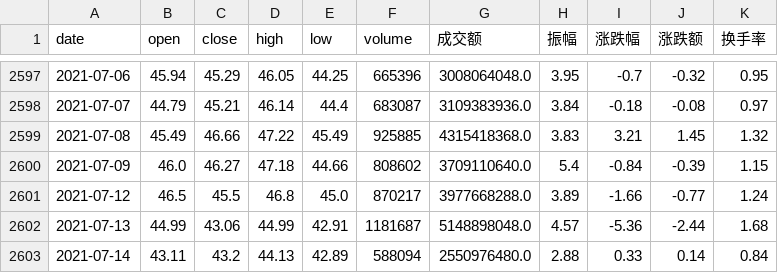
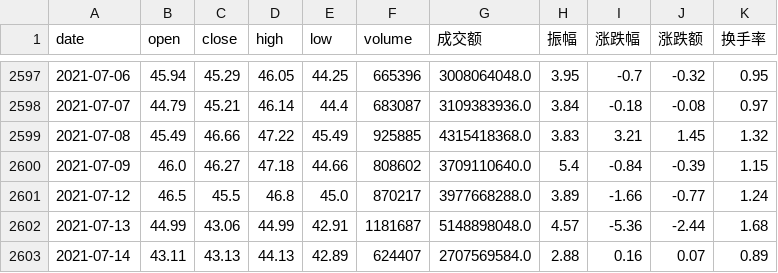
Before and after one commit to A-kali/finance_and_quant, a CSV file: akshare_dataframe/002475_20210714.csv (was akshare_dataframe/002475_20210713.csv), drawn as a sheet; only a part is shown, gaps mark what is left out.

```diff
--- a/akshare_dataframe/002475_20210713.csv
+++ b/akshare_dataframe/002475_20210714.csv
@@ -2602,2 +2602,2 @@ date,open,close,high,low,volume,成交额,振幅,涨跌幅,涨跌额,换手率
 2021-07-13,44.99,43.06,44.99,42.91,1181687,5148898048.0,4.57,-5.36,-2.44,1.68
-2021-07-14,43.11,43.2,44.13,42.89,588094,2550976480.0,2.88,0.33,0.14,0.84
+2021-07-14,43.11,43.13,44.13,42.89,624407,2707569584.0,2.88,0.16,0.07,0.89
```
Also changed, not shown: akshare_dataframe/002876_20210714.csv, akshare_dataframe/300015_20210714.csv, 2 other files.
